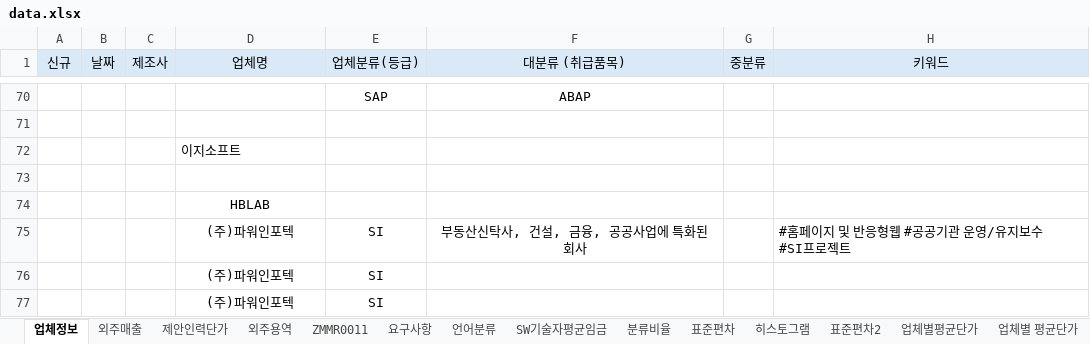
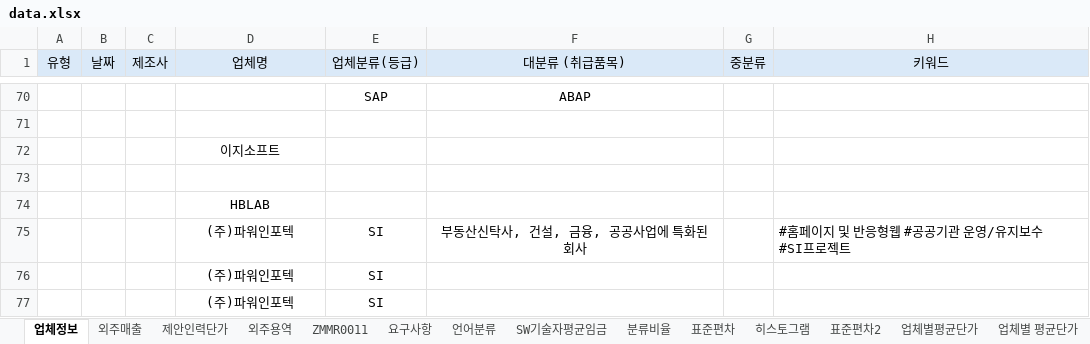
Before and after one commit to HANSOLPNSIT/HANSOL-PNS, an Excel workbook: data.xlsx, sheet 업체정보, drawn as a sheet; only a part is shown, gaps mark what is left out; values as stored, in another font and other column widths than the file's, no borders; charts and pictures not drawn; the diff covers the shown part only; the diff names each change by its address in the sheet, - before the commit and + after, or states it on an @@ line.

```diff
--- a/data.xlsx (sheet 업체정보)
+++ b/data.xlsx (sheet 업체정보)
-A1: 신규
+A1: 유형
-D72 alignment: left
+D72 alignment: center
```
Also changed, not shown: 8 added rows, 6 edited cells and cell formats elsewhere in this sheet, sheet 외주용역, sheet 업체별 평균단가, charts or pictures.
